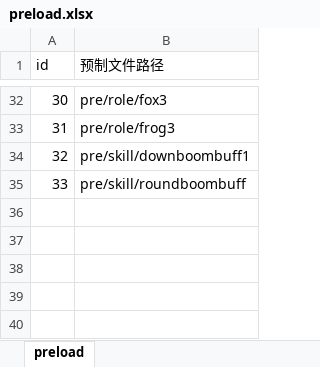
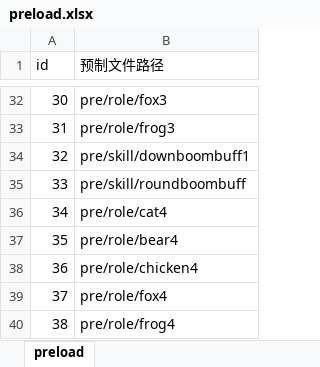
Before and after one commit to AndLightLight/SGame, an Excel workbook: SGameProject/assets/xlsx/preload.xlsx, sheet preload, drawn as a sheet; only a part is shown, gaps mark what is left out; values as stored, in another font and other column widths than the file's, no borders; the diff names each change by its address in the sheet, - before the commit and + after, or states it on an @@ line.

```diff
--- a/SGameProject/assets/xlsx/preload.xlsx (sheet preload)
+++ b/SGameProject/assets/xlsx/preload.xlsx (sheet preload)
+row 36: 34 | pre/role/cat4
+row 37: 35 | pre/role/bear4
+row 38: 36 | pre/role/chicken4
+row 39: 37 | pre/role/fox4
+row 40: 38 | pre/role/frog4
```
Also changed, not shown: SGameProject/assets/xlsx/buff.xlsx, SGameProject/assets/xlsx/role.xlsx, 24 other files.
